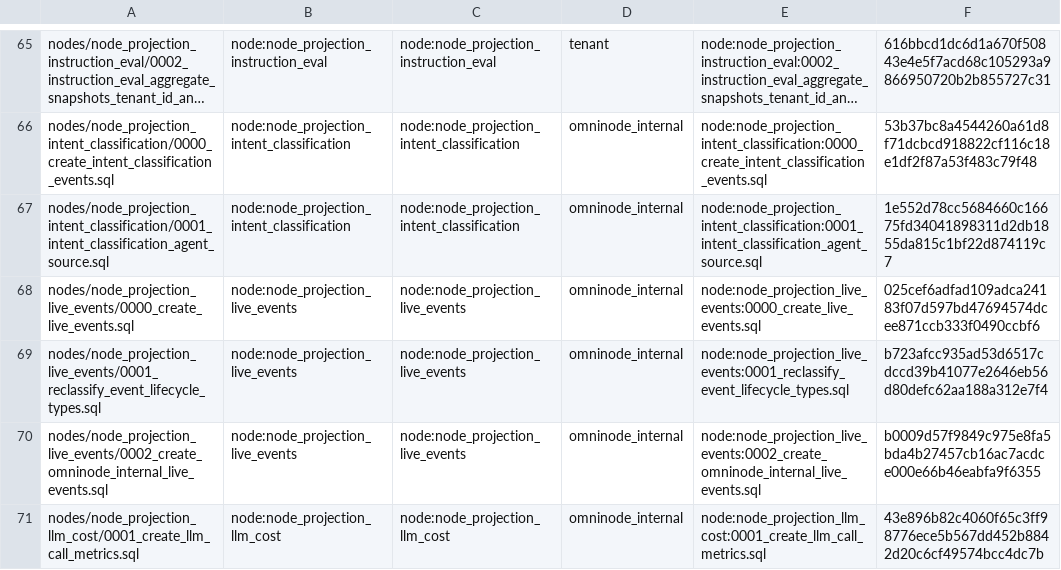
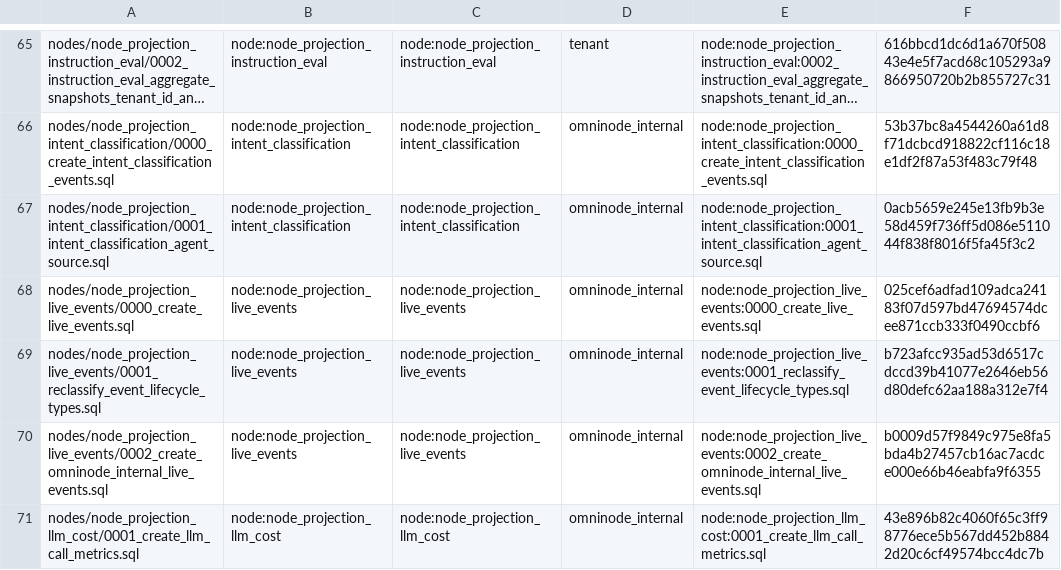
Before and after one commit to OmniNode-ai/omnibase_infra, a TSV file: docker/migrations/forward/_ledger/application-migrations.tsv, drawn as a sheet; only a part is shown, gaps mark what is left out; long unchanged cells end in …; the diff names each change by its address in the sheet, - before the commit and + after, or states it on an @@ line.

Commit message:
fix(OMN-14751): revert schema-qualification -- table physically lives in public, not omninode_internal
Live-verified 2026-08-18 against .201 dev (omnibase-infra-postgres) and
stability-test (omnibase-infra-stability-test-postgres), database
omnidash_analytics: intent_classification_events has always lived in the
default public schema. 0000_create_intent_classification_events.sql was
never schema-qualified and scripts/run-forward-migrations.sh never sets
search_path, so the node's contract.yaml schema declaration
(omninode_internal) was aspirational and never matched deployed reality --
confirmed by tests/scripts/test_node_migration_fence_parity.py's virgin-
database convergence test FATALing with 'relation
omninode_internal.intent_classification_events does not exist' against the
qualified form from the previous commit.

Qualifying to public.intent_classification_events instead does not work
either: application_database_domain_enforcement.py unconditionally rejects
any application relation explicitly qualified to public ('is prohibited in
public'), regardless of ownership-manifest declarations.

CONCLUSION: the Application Database Domain Enforcement (OMN-15361) failure
on this PR is a genuine, pre-existing architectural gap this PR cannot
resolve at the SQL-statement level -- this table needs an actual schema
migration out of public into a real namespaced schema, which is a separate,
larger, deliberate change. Reverted to the unqualified form (matching
0000's own precedent, and the only form that is byte-identical with the
omnimarket source and actually functions against every real deployed
database).

The omnimarket node's contract.yaml (schema declaration) and
scripts/application-relation-ownership.yaml were still corrected from the
stale omninode_internal claim to the verified public reality -- that is
independently true documentation, unrelated to whether this specific ALTER
statement can pass the SQL gate.

Fence-parity + manifest tests re-verified green after the revert:
tests/unit/scripts/validation/test_application_migration_manifest.py and
tests/scripts/test_node_migration_fence_parity.py, 52 passed / 1 skipped
(opt-in cross-repo check) / 0 failed.

```diff
--- a/docker/migrations/forward/_ledger/application-migrations.tsv
+++ b/docker/migrations/forward/_ledger/application-migrations.tsv
-F67: 1e552d78cc5684660c16675fd34041898311d2db1855da815c1bf22d874119c7
+F67: 0acb5659e245e13fb9b3e58d459f736ff5d086e511044f838f8016f5fa45f3c2
```
Also changed, not shown: 1 other file.
